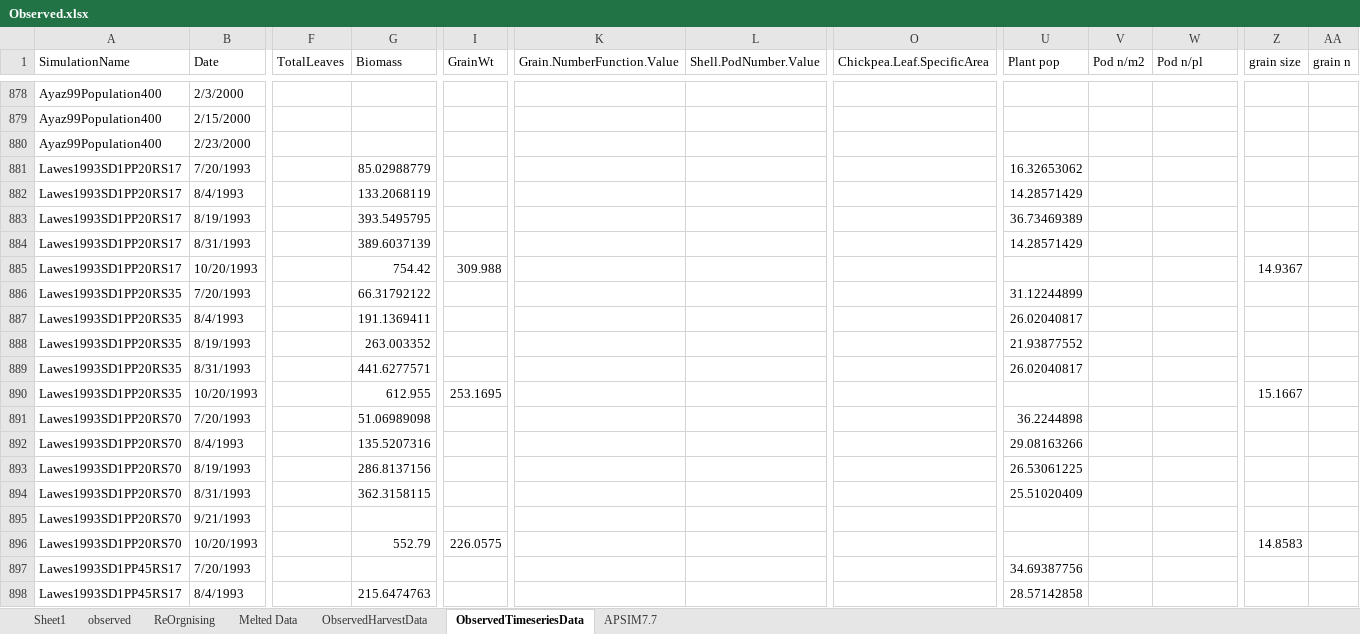
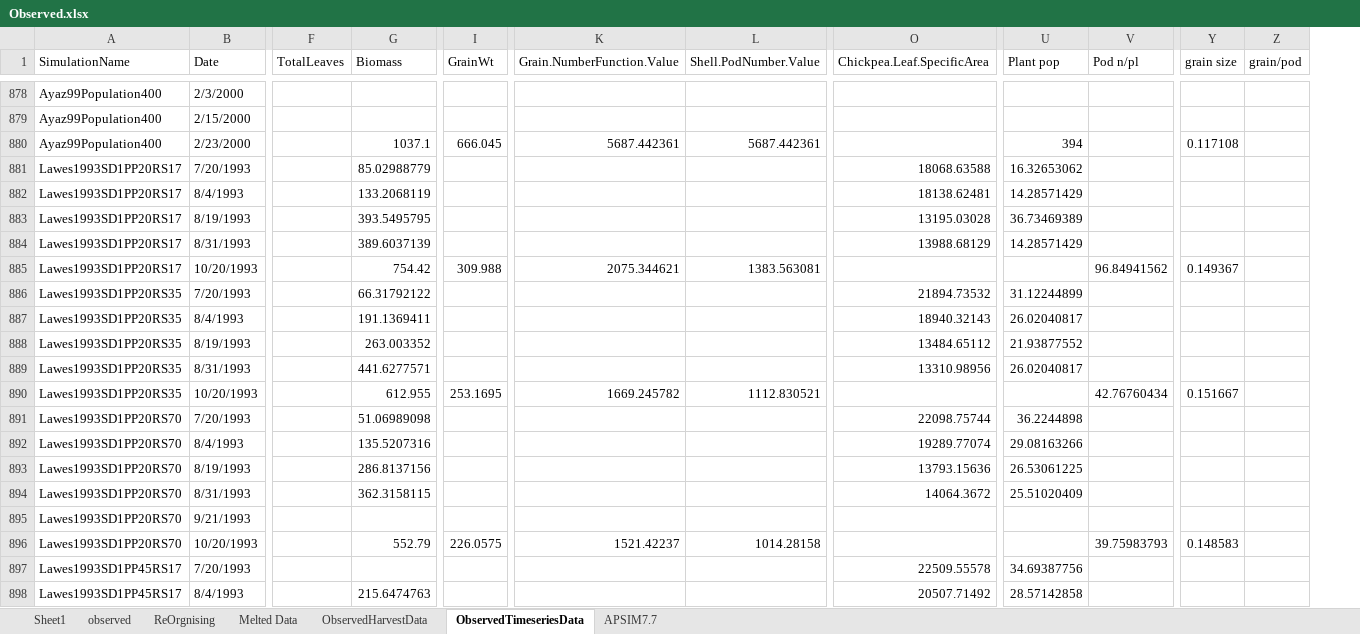
Before and after one commit to APSIMInitiative/ApsimX, an Excel workbook: Prototypes/Chickpea/Observed.xlsx, sheet ObservedTimeseriesData, drawn as a sheet; only a part is shown, gaps mark what is left out; values as stored, in another font and other column widths than the file's, no cell formats; removed rows and columns are numbered as before the commit, all else as after; the diff covers the shown part only; the diff names each change by its address in the sheet, - before the commit and + after, or states it on an @@ line.

```diff
--- a/Prototypes/Chickpea/Observed.xlsx (sheet ObservedTimeseriesData)
+++ b/Prototypes/Chickpea/Observed.xlsx (sheet ObservedTimeseriesData)
-column V (Pod n/m2), empty
-column AA (grain n), empty
+column Z (grain/pod), empty
-G880 (Biomass): (empty)
+G880 (Biomass): 1037.1
-I880 (GrainWt): (empty)
+I880 (GrainWt): 666.045
-K880 (Grain.NumberFunction.Value): (empty)
+K880 (Grain.NumberFunction.Value): 5687.442361
-L880 (Shell.PodNumber.Value): (empty)
+L880 (Shell.PodNumber.Value): 5687.442361
-U880 (Plant pop): (empty)
+U880 (Plant pop): 394
-Y880 (grain size): (empty)
+Y880 (grain size): 0.117108
-O881 (Chickpea.Leaf.SpecificArea): (empty)
+O881 (Chickpea.Leaf.SpecificArea): 18068.63588
-O882 (Chickpea.Leaf.SpecificArea): (empty)
+O882 (Chickpea.Leaf.SpecificArea): 18138.62481
-O883 (Chickpea.Leaf.SpecificArea): (empty)
+O883 (Chickpea.Leaf.SpecificArea): 13195.03028
-O884 (Chickpea.Leaf.SpecificArea): (empty)
+O884 (Chickpea.Leaf.SpecificArea): 13988.68129
-K885 (Grain.NumberFunction.Value): (empty)
+K885 (Grain.NumberFunction.Value): 2075.344621
-L885 (Shell.PodNumber.Value): (empty)
+L885 (Shell.PodNumber.Value): 1383.563081
-V885 (Pod n/pl): (empty)
+V885 (Pod n/pl): 96.84941562
-Y885 (grain size): 14.9367
+Y885 (grain size): 0.149367
-O886 (Chickpea.Leaf.SpecificArea): (empty)
+O886 (Chickpea.Leaf.SpecificArea): 21894.73532
-O887 (Chickpea.Leaf.SpecificArea): (empty)
+O887 (Chickpea.Leaf.SpecificArea): 18940.32143
-O888 (Chickpea.Leaf.SpecificArea): (empty)
+O888 (Chickpea.Leaf.SpecificArea): 13484.65112
-O889 (Chickpea.Leaf.SpecificArea): (empty)
+O889 (Chickpea.Leaf.SpecificArea): 13310.98956
-K890 (Grain.NumberFunction.Value): (empty)
+K890 (Grain.NumberFunction.Value): 1669.245782
-L890 (Shell.PodNumber.Value): (empty)
+L890 (Shell.PodNumber.Value): 1112.830521
-V890 (Pod n/pl): (empty)
+V890 (Pod n/pl): 42.76760434
-Y890 (grain size): 15.1667
+Y890 (grain size): 0.151667
-O891 (Chickpea.Leaf.SpecificArea): (empty)
+O891 (Chickpea.Leaf.SpecificArea): 22098.75744
-O892 (Chickpea.Leaf.SpecificArea): (empty)
+O892 (Chickpea.Leaf.SpecificArea): 19289.77074
-O893 (Chickpea.Leaf.SpecificArea): (empty)
+O893 (Chickpea.Leaf.SpecificArea): 13793.15636
-O894 (Chickpea.Leaf.SpecificArea): (empty)
+O894 (Chickpea.Leaf.SpecificArea): 14064.3672
-K896 (Grain.NumberFunction.Value): (empty)
+K896 (Grain.NumberFunction.Value): 1521.42237
-L896 (Shell.PodNumber.Value): (empty)
+L896 (Shell.PodNumber.Value): 1014.28158
-V896 (Pod n/pl): (empty)
+V896 (Pod n/pl): 39.75983793
-Y896 (grain size): 14.8583
+Y896 (grain size): 0.148583
-O897 (Chickpea.Leaf.SpecificArea): (empty)
+O897 (Chickpea.Leaf.SpecificArea): 22509.55578
-O898 (Chickpea.Leaf.SpecificArea): (empty)
+O898 (Chickpea.Leaf.SpecificArea): 20507.71492
```
Also changed, not shown: 269 edited cells elsewhere in this sheet, sheet ObservedHarvestData, cell formats, 1 other file.
